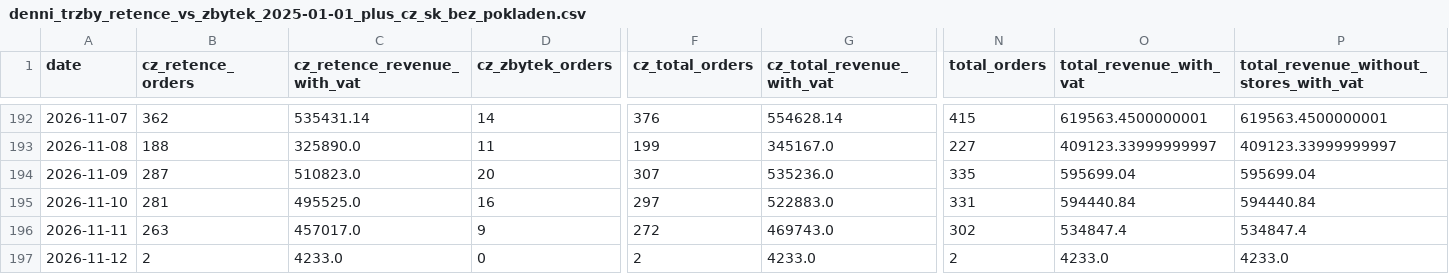
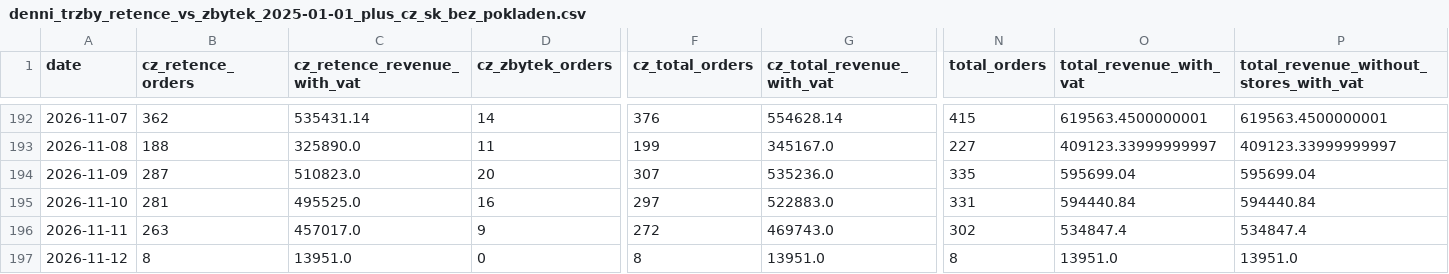
Before and after one commit to rkonfal/tiande-retence-vs-zbytek-report, a CSV file: docs/denni_trzby_retence_vs_zbytek_2025-01-01_plus_cz_sk_bez_pokladen.csv, drawn as a sheet; only a part is shown, gaps mark what is left out; the diff names each change by its address in the sheet, - before the commit and + after, or states it on an @@ line.

Commit message:
chore: refresh retence vs zbytek report

```diff
--- a/docs/denni_trzby_retence_vs_zbytek_2025-01-01_plus_cz_sk_bez_pokladen.csv
+++ b/docs/denni_trzby_retence_vs_zbytek_2025-01-01_plus_cz_sk_bez_pokladen.csv
-B197 (cz_retence_orders): 2
+B197 (cz_retence_orders): 8
-C197 (cz_retence_revenue_with_vat): 4233.0
+C197 (cz_retence_revenue_with_vat): 13951.0
-F197 (cz_total_orders): 2
+F197 (cz_total_orders): 8
-G197 (cz_total_revenue_with_vat): 4233.0
+G197 (cz_total_revenue_with_vat): 13951.0
-N197 (total_orders): 2
+N197 (total_orders): 8
-O197 (total_revenue_with_vat): 4233.0
+O197 (total_revenue_with_vat): 13951.0
-P197: 4233.0
+P197: 13951.0
```
Also changed, not shown: docs/denni_trzby_retence_vs_zbytek_2026-05-01_plus_cz_sk_bez_pokladen.csv, docs/denni_trzby_retence_vs_zbytek_latest.csv, 7 other files.
